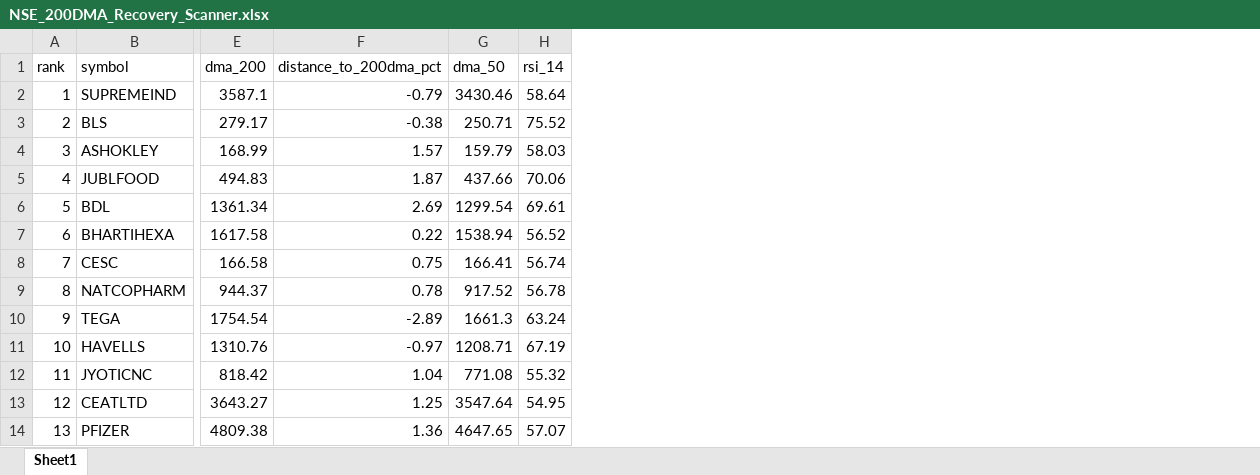
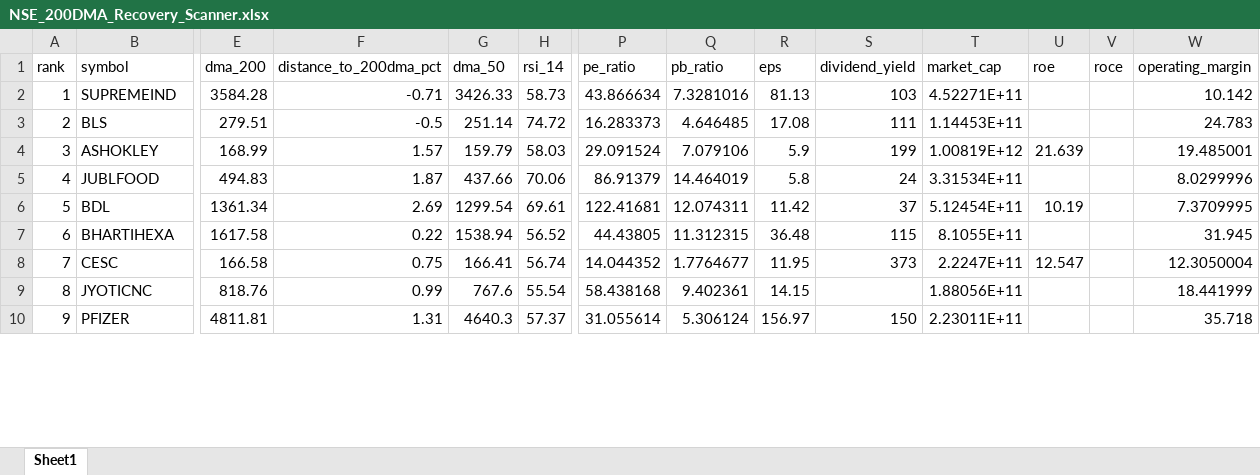
Before and after one commit to rakeshnagapuri99/nse-200dma-dashboard, an Excel workbook: output/NSE_200DMA_Recovery_Scanner.xlsx, sheet Sheet1, drawn as a sheet; only a part is shown, gaps mark what is left out; values as stored, in another font and other column widths than the file's, no cell formats; removed rows and columns are numbered as before the commit, all else as after; rows hold the shown columns only; the diff covers the shown part only; the diff names each change by its address in the sheet, - before the commit and + after, or states it on an @@ line.

```diff
--- a/output/NSE_200DMA_Recovery_Scanner.xlsx (sheet Sheet1)
+++ b/output/NSE_200DMA_Recovery_Scanner.xlsx (sheet Sheet1)
+column P (pe_ratio), rows 2-10: 43.866634 | 16.283373 | 29.091524 | 86.91379 | 122.41681 | 44.43805 | 14.044352 | 58.438168 | 31.055614
+column Q (pb_ratio), rows 2-10: 7.3281016 | 4.646485 | 7.079106 | 14.464019 | 12.074311 | 11.312315 | 1.7764677 | 9.402361 | 5.306124
+column R (eps), rows 2-10: 81.13 | 17.08 | 5.9 | 5.8 | 11.42 | 36.48 | 11.95 | 14.15 | 156.97
+column S (dividend_yield), rows 2-10: 103 | 111 | 199 | 24 | 37 | 115 | 373 |  | 150
+column T (market_cap), rows 2-10: 4.52271E+11 | 1.14453E+11 | 1.00819E+12 | 3.31534E+11 | 5.12454E+11 | 8.1055E+11 | 2.2247E+11 | 1.88056E+11 | 2.23011E+11
+column U (roe), rows 4-8: 21.639 |  | 10.19 |  | 12.547
+column V (roce), empty
+column W (operating_margin), rows 2-10: 10.142 | 24.783 | 19.485001 | 8.0299996 | 7.3709995 | 31.945 | 12.3050004 | 18.441999 | 35.718
-E2 (dma_200): 3587.1
+E2 (dma_200): 3584.28
-F2 (distance_to_200dma_pct): -0.79
+F2 (distance_to_200dma_pct): -0.71
-G2 (dma_50): 3430.46
+G2 (dma_50): 3426.33
-H2 (rsi_14): 58.64
+H2 (rsi_14): 58.73
-E3 (dma_200): 279.17
+E3 (dma_200): 279.51
-F3 (distance_to_200dma_pct): -0.38
+F3 (distance_to_200dma_pct): -0.5
-G3 (dma_50): 250.71
+G3 (dma_50): 251.14
-H3 (rsi_14): 75.52
+H3 (rsi_14): 74.72
-row 9: 8 | NATCOPHARM | 944.37 | 0.78 | 917.52 | 56.78
-row 10: 9 | TEGA | 1754.54 | -2.89 | 1661.3 | 63.24
-row 11: 10 | HAVELLS | 1310.76 | -0.97 | 1208.71 | 67.19
@@ column A (rank) renumbered between rows 9 and 84 @@
-E9 (dma_200): 818.42
+E9 (dma_200): 818.76
-F9 (distance_to_200dma_pct): 1.04
+F9 (distance_to_200dma_pct): 0.99
-G9 (dma_50): 771.08
+G9 (dma_50): 767.6
-H9 (rsi_14): 55.32
+H9 (rsi_14): 55.54
-row 13: 12 | CEATLTD | 3643.27 | 1.25 | 3547.64 | 54.95
-E10 (dma_200): 4809.38
+E10 (dma_200): 4811.81
-F10 (distance_to_200dma_pct): 1.36
+F10 (distance_to_200dma_pct): 1.31
-G10 (dma_50): 4647.65
+G10 (dma_50): 4640.3
-H10 (rsi_14): 57.07
+H10 (rsi_14): 57.37
```
Also changed, not shown: 9 added rows, 7 removed rows, 9 added columns and 188 edited cells elsewhere in this sheet, cell formats, 1 other file.
